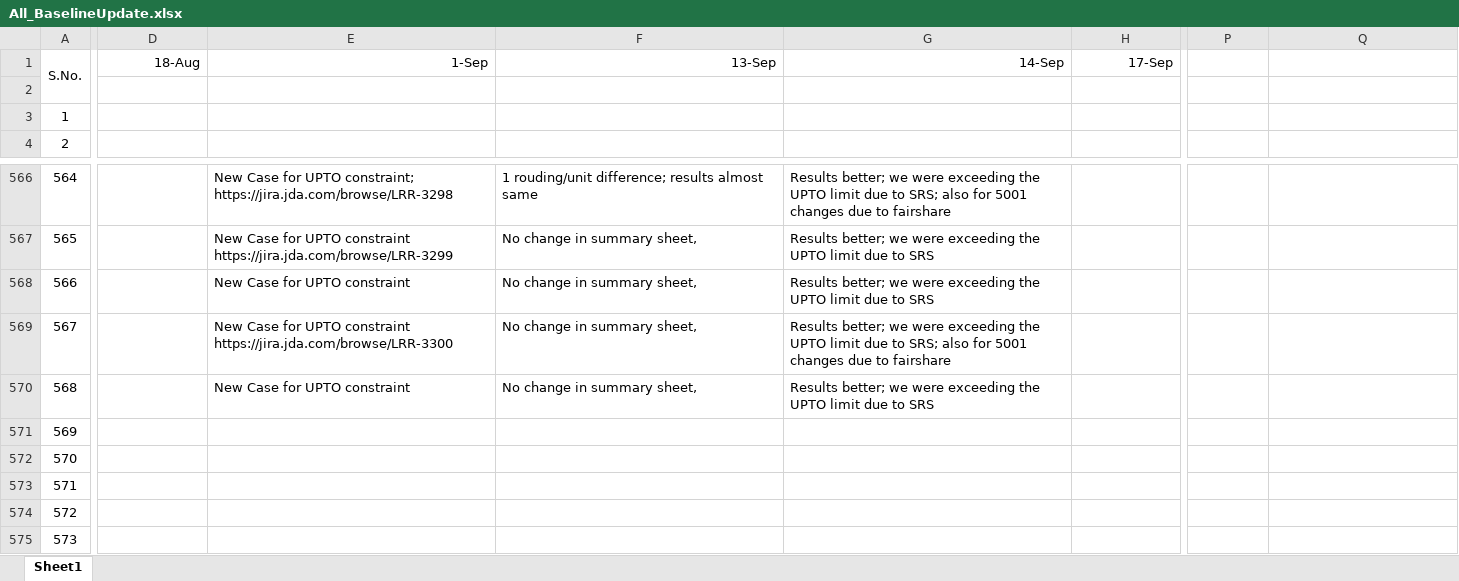
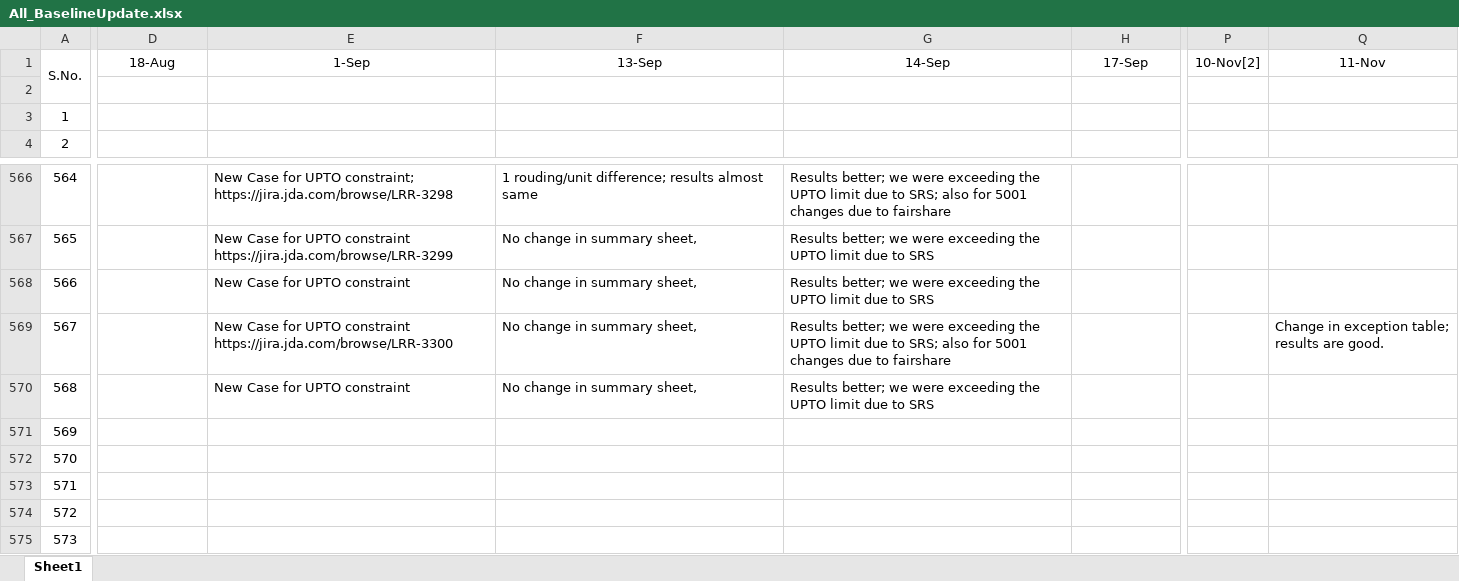
Before and after one commit to lalitha-namburi-by/dcrotestcases, an Excel workbook: outputbaselines/1.TestCaseUpdate/All_BaselineUpdate.xlsx, sheet Sheet1, drawn as a sheet; only a part is shown, gaps mark what is left out; values as stored, in another font and other column widths than the file's, no borders; the diff covers the shown part only; the diff names each change by its address in the sheet, - before the commit and + after, or states it on an @@ line.

Commit message:
baseline update due to DSI changes. for case 50517- change in exception which are good

```diff
--- a/outputbaselines/1.TestCaseUpdate/All_BaselineUpdate.xlsx (sheet Sheet1)
+++ b/outputbaselines/1.TestCaseUpdate/All_BaselineUpdate.xlsx (sheet Sheet1)
-D1:H1 alignment: right
+D1:H1 alignment: center
-P1: (empty)
+P1: 10-Nov[2]
-Q1: (empty)
+Q1: 11-Nov
-Q569: (empty)
+Q569: Change in exception table; results are good.
```
Also changed, not shown: cell formats elsewhere in this sheet, 20 other files.
